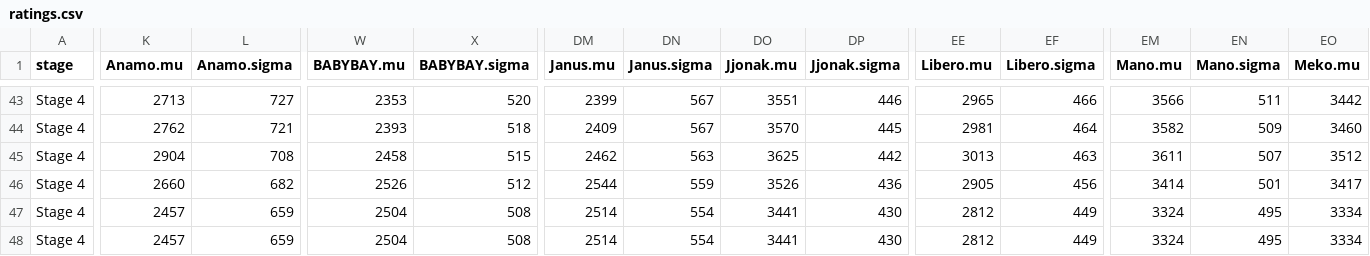
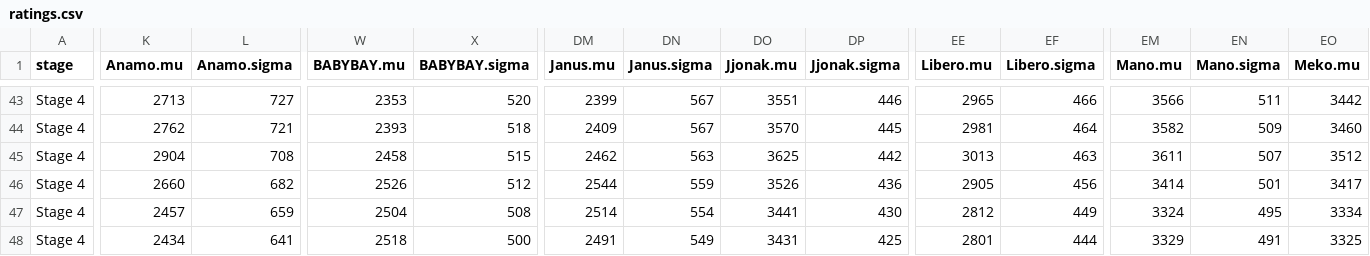
Before and after one commit to ClumsyLee/owl-sr, a CSV file: ratings.csv, drawn as a sheet; only a part is shown, gaps mark what is left out; the diff covers the shown part only; the diff names each change by its address in the sheet, - before the commit and + after, or states it on an @@ line.

```diff
--- a/ratings.csv
+++ b/ratings.csv
-K48 (Anamo.mu): 2457
+K48 (Anamo.mu): 2434
-L48 (Anamo.sigma): 659
+L48 (Anamo.sigma): 641
-W48 (BABYBAY.mu): 2504
+W48 (BABYBAY.mu): 2518
-X48 (BABYBAY.sigma): 508
+X48 (BABYBAY.sigma): 500
-DM48 (Janus.mu): 2514
+DM48 (Janus.mu): 2491
-DN48 (Janus.sigma): 554
+DN48 (Janus.sigma): 549
-DO48 (Jjonak.mu): 3441
+DO48 (Jjonak.mu): 3431
-DP48 (Jjonak.sigma): 430
+DP48 (Jjonak.sigma): 425
-EE48 (Libero.mu): 2812
+EE48 (Libero.mu): 2801
-EF48 (Libero.sigma): 449
+EF48 (Libero.sigma): 444
-EM48 (Mano.mu): 3324
+EM48 (Mano.mu): 3329
-EN48 (Mano.sigma): 495
+EN48 (Mano.sigma): 491
-EO48 (Meko.mu): 3334
+EO48 (Meko.mu): 3325
```
Also changed, not shown: 17 edited cells elsewhere in this file, games.csv, 14 other files.
